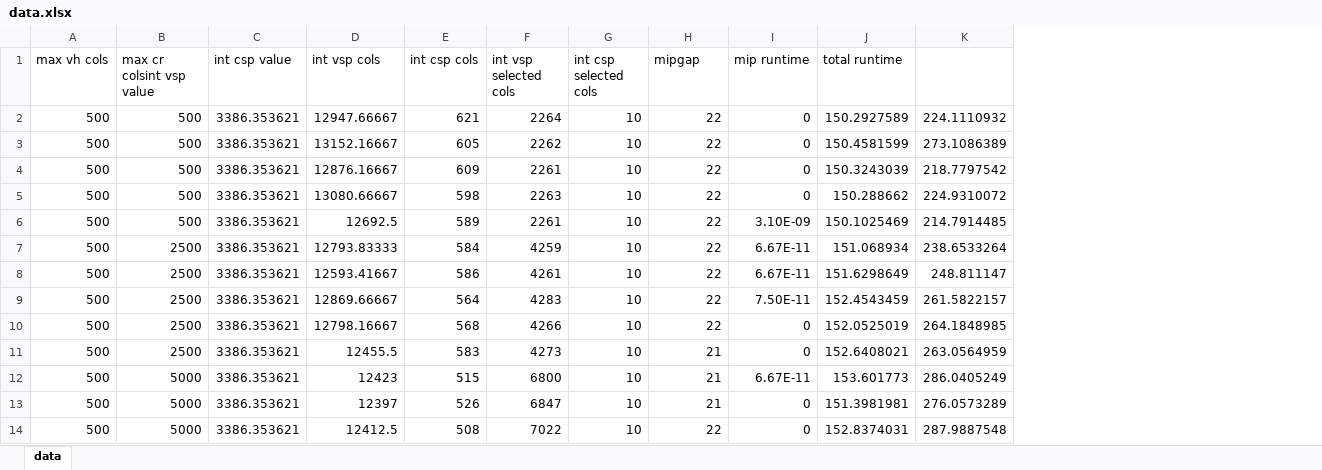
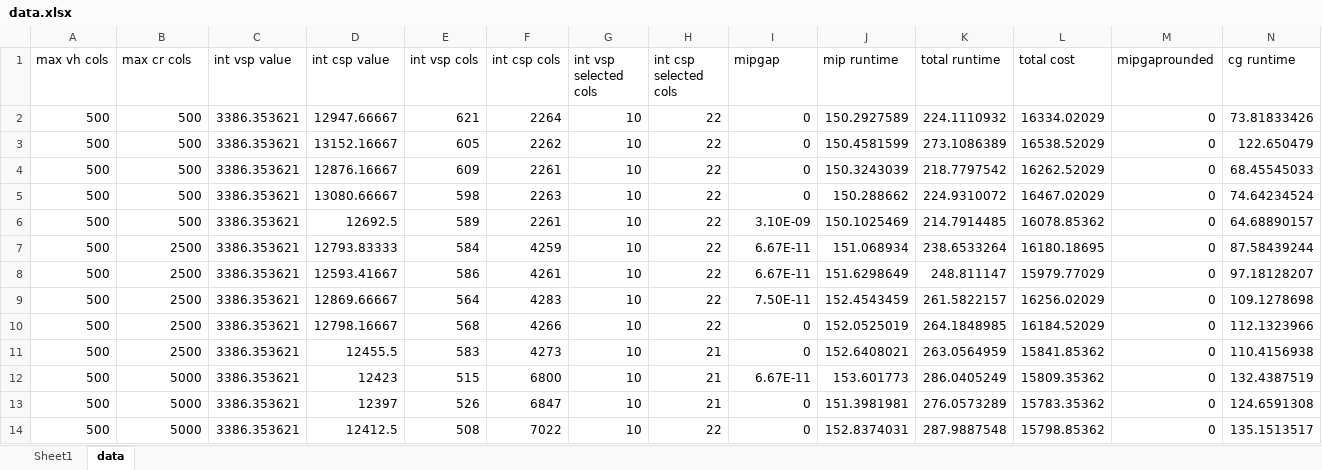
Before and after one commit to tvdplas/Master-Thesis, an Excel workbook: experiments/EVCSP Max Cols/data.xlsx, sheet data, drawn as a sheet; only a part is shown; values as stored, in another font and other column widths than the file's, no borders; the diff names each change by its address in the sheet, - before the commit and + after, or states it on an @@ line.

```diff
--- a/experiments/EVCSP Max Cols/data.xlsx (sheet data)
+++ b/experiments/EVCSP Max Cols/data.xlsx (sheet data)
+sheet tab: Sheet1
+column L (total cost), rows 2-14: 16334.02029 | 16538.52029 | 16262.52029 | 16467.02029 | 16078.85362 | 16180.18695 | 15979.77029 | 16256.02029 | 16184.52029 | 15841.85362 | 15809.35362 | 15783.35362 | 15798.85362
+column M (mipgaprounded), rows 2-14: all 0
+column N (cg runtime), rows 2-14: 73.81833426 | 122.650479 | 68.45545033 | 74.64234524 | 64.68890157 | 87.58439244 | 97.18128207 | 109.1278698 | 112.1323966 | 110.4156938 | 132.4387519 | 124.6591308 | 135.1513517
-B1: max cr colsint vsp value
+B1: max cr cols
-C1: int csp value
+C1: int vsp value
-D1: int vsp cols
+D1: int csp value
-E1: int csp cols
+E1: int vsp cols
-F1: int vsp selected cols
+F1: int csp cols
-G1: int csp selected cols
+G1: int vsp selected cols
-H1: mipgap
+H1: int csp selected cols
-I1: mip runtime
+I1: mipgap
-J1: total runtime
+J1: mip runtime
-K1: (empty)
+K1: total runtime
```
Also changed, not shown: 5 other files.
